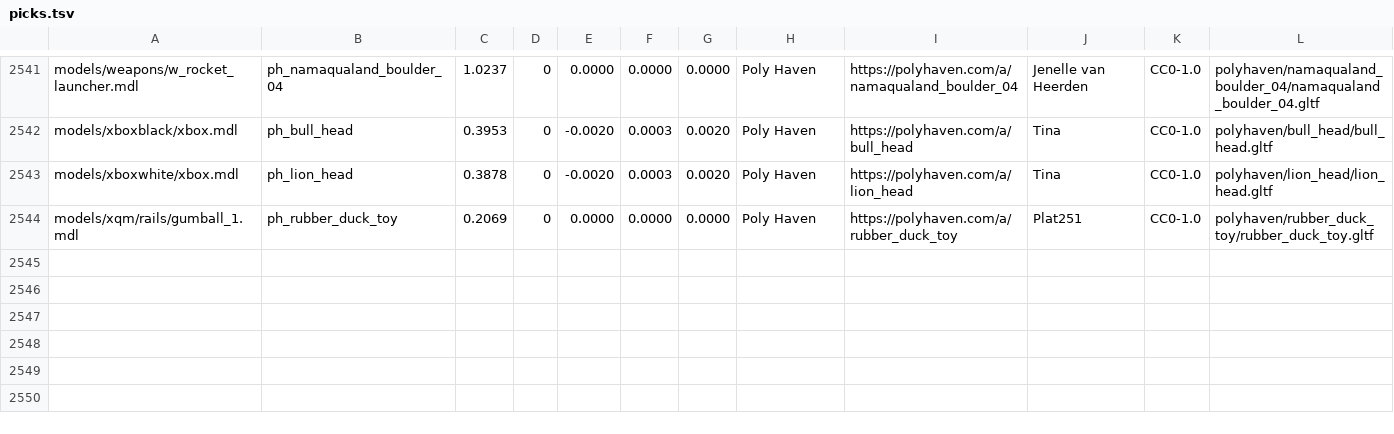
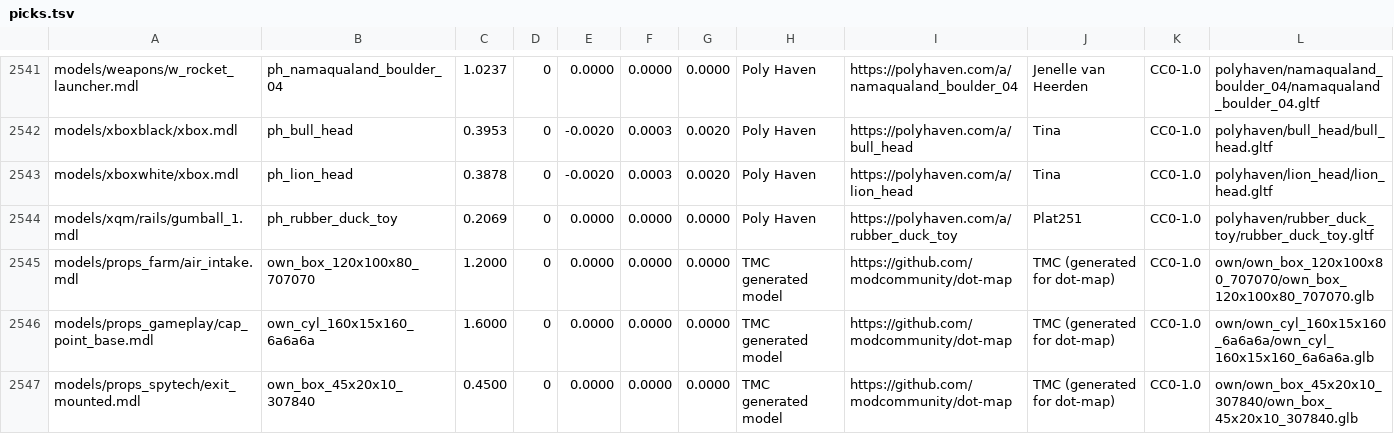
Before and after one commit to modcommunity/dot-map-convert, a TSV file: rules/models/picks.tsv, drawn as a sheet; only a part is shown, gaps mark what is left out.

```diff
--- a/rules/models/picks.tsv
+++ b/rules/models/picks.tsv
@@ -2544 +2544,4 @@ models/xboxwhite/xbox.mdl	ph_lion_head	0.3878	0	-0.0020	0.0003	0.0020	Poly Haven
 models/xqm/rails/gumball_1.mdl	ph_rubber_duck_toy	0.2069	0	0.0000	0.0000	0.0000	Poly Haven	https://polyhaven.com/a/rubber_duck_toy	Plat251	CC0-1.0	polyhaven/rubber_duck_toy/rubber_duck_toy.gltf
+models/props_farm/air_intake.mdl	own_box_120x100x80_707070	1.2000	0	0.0000	0.0000	0.0000	TMC generated model	https://github.com/modcommunity/dot-map	TMC (generated for dot-map)	CC0-1.0	own/own_box_120x100x80_707070/own_box_120x100x80_707070.glb
+models/props_gameplay/cap_point_base.mdl	own_cyl_160x15x160_6a6a6a	1.6000	0	0.0000	0.0000	0.0000	TMC generated model	https://github.com/modcommunity/dot-map	TMC (generated for dot-map)	CC0-1.0	own/own_cyl_160x15x160_6a6a6a/own_cyl_160x15x160_6a6a6a.glb
+models/props_spytech/exit_mounted.mdl	own_box_45x20x10_307840	0.4500	0	0.0000	0.0000	0.0000	TMC generated model	https://github.com/modcommunity/dot-map	TMC (generated for dot-map)	CC0-1.0	own/own_box_45x20x10_307840/own_box_45x20x10_307840.glb
```
Also changed, not shown: rules/models/categories.tsv, rules/models/ranking.tsv, 1 other file.
